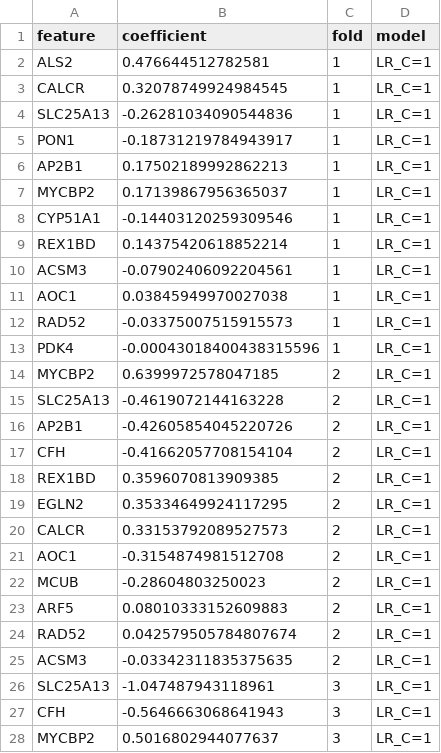
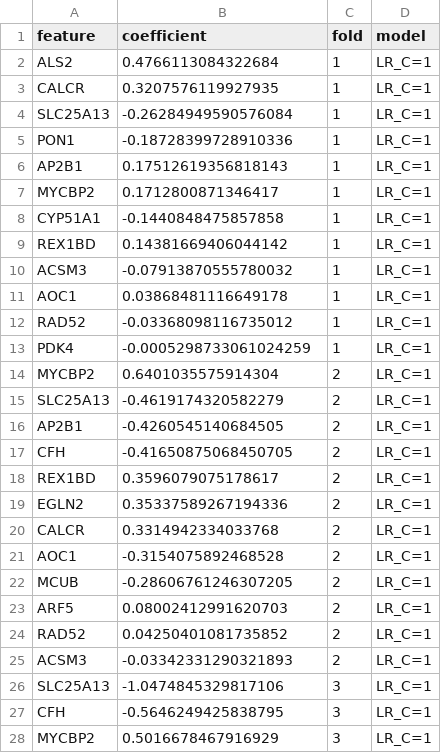
Before and after one commit to chihuangliu/hcc-multimodal, a CSV file: reports/0504/deseq_p0.05_in_cv_predefined/rfs_1y_lr_lr_nonzero_features.csv, drawn as a sheet; only a part is shown; the diff covers the shown part only.

```diff
--- a/reports/0504/deseq_p0.05_in_cv_predefined/rfs_1y_lr_lr_nonzero_features.csv
+++ b/reports/0504/deseq_p0.05_in_cv_predefined/rfs_1y_lr_lr_nonzero_features.csv
@@ -1,28 +1,28 @@
 feature,coefficient,fold,model
-ALS2,0.476644512782581,1,LR_C=1
-CALCR,0.32078749924984545,1,LR_C=1
-SLC25A13,-0.26281034090544836,1,LR_C=1
-PON1,-0.18731219784943917,1,LR_C=1
-AP2B1,0.17502189992862213,1,LR_C=1
-MYCBP2,0.17139867956365037,1,LR_C=1
-CYP51A1,-0.14403120259309546,1,LR_C=1
-REX1BD,0.14375420618852214,1,LR_C=1
-ACSM3,-0.07902406092204561,1,LR_C=1
-AOC1,0.03845949970027038,1,LR_C=1
-RAD52,-0.03375007515915573,1,LR_C=1
-PDK4,-0.00043018400438315596,1,LR_C=1
-MYCBP2,0.6399972578047185,2,LR_C=1
-SLC25A13,-0.4619072144163228,2,LR_C=1
-AP2B1,-0.42605854045220726,2,LR_C=1
-CFH,-0.41662057708154104,2,LR_C=1
-REX1BD,0.3596070813909385,2,LR_C=1
-EGLN2,0.35334649924117295,2,LR_C=1
-CALCR,0.33153792089527573,2,LR_C=1
-AOC1,-0.3154874981512708,2,LR_C=1
-MCUB,-0.28604803250023,2,LR_C=1
-ARF5,0.08010333152609883,2,LR_C=1
-RAD52,0.042579505784807674,2,LR_C=1
-ACSM3,-0.03342311835375635,2,LR_C=1
-SLC25A13,-1.047487943118961,3,LR_C=1
-CFH,-0.5646663068641943,3,LR_C=1
-MYCBP2,0.5016802944077637,3,LR_C=1
+ALS2,0.4766113084322684,1,LR_C=1
+CALCR,0.3207576119927935,1,LR_C=1
+SLC25A13,-0.26284949590576084,1,LR_C=1
+PON1,-0.18728399728910336,1,LR_C=1
+AP2B1,0.17512619356818143,1,LR_C=1
+MYCBP2,0.1712800871346417,1,LR_C=1
+CYP51A1,-0.1440848475857858,1,LR_C=1
+REX1BD,0.14381669406044142,1,LR_C=1
+ACSM3,-0.07913870555780032,1,LR_C=1
+AOC1,0.03868481116649178,1,LR_C=1
+RAD52,-0.03368098116735012,1,LR_C=1
+PDK4,-0.0005298733061024259,1,LR_C=1
+MYCBP2,0.6401035575914304,2,LR_C=1
+SLC25A13,-0.4619174320582279,2,LR_C=1
+AP2B1,-0.4260545140684505,2,LR_C=1
+CFH,-0.41650875068450705,2,LR_C=1
+REX1BD,0.3596079075178617,2,LR_C=1
+EGLN2,0.35337589267194336,2,LR_C=1
+CALCR,0.3314942334033768,2,LR_C=1
+AOC1,-0.3154075892468528,2,LR_C=1
+MCUB,-0.28606761246307205,2,LR_C=1
+ARF5,0.08002412991620703,2,LR_C=1
+RAD52,0.04250401081735852,2,LR_C=1
+ACSM3,-0.03342331290321893,2,LR_C=1
+SLC25A13,-1.0474845329817106,3,LR_C=1
+CFH,-0.5646249425838795,3,LR_C=1
+MYCBP2,0.5016678467916929,3,LR_C=1
```
Also changed, not shown: 7 edited cells elsewhere in this file, reports/0504/deseq_p0.05_before_cv_predefined/fold_records.csv, reports/0504/deseq_p0.05_before_cv_predefined/rfs_1y_lr_lr_nonzero_features.csv, 20 other files.
